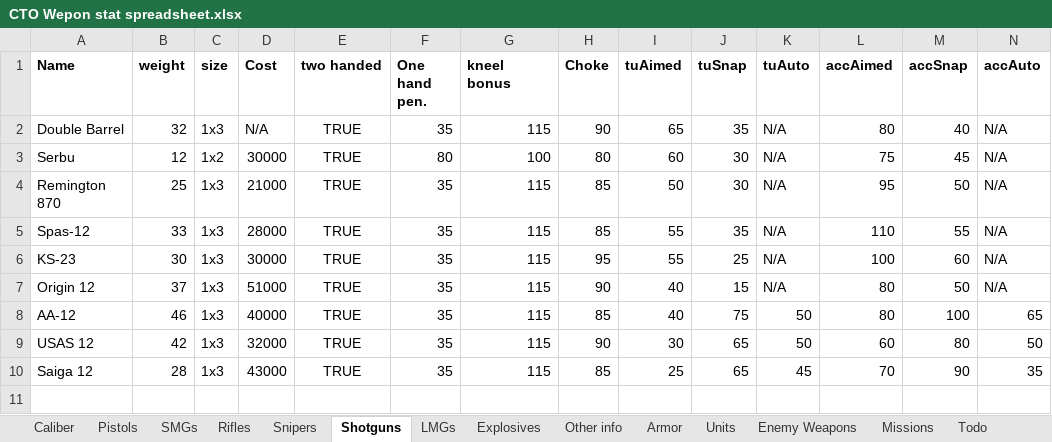
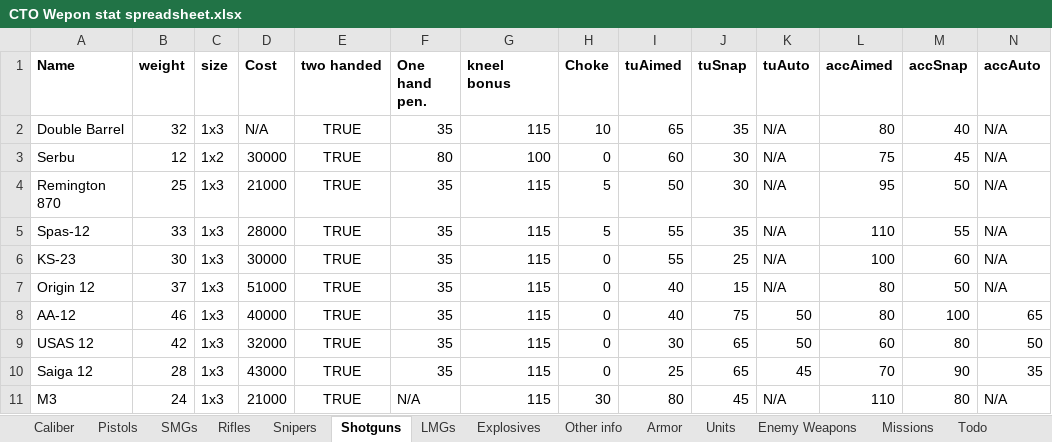
Before and after one commit to Inventorum-Development-Team/IDT_Counter_Terrorist_Operations, an Excel workbook: CTO Wepon stat spreadsheet.xlsx, sheet Shotguns, drawn as a sheet; only a part is shown; values as stored, in another font and other column widths than the file's, no borders; table styles not drawn; rows hold the shown columns only; the diff names each change by its address in the sheet, - before the commit and + after, or states it on an @@ line.

Commit message:
M3 shotgun added
Added M3 shotgun

```diff
--- a/CTO Wepon stat spreadsheet.xlsx (sheet Shotguns)
+++ b/CTO Wepon stat spreadsheet.xlsx (sheet Shotguns)
-H2 (Choke): 90
+H2 (Choke): 10
-H3 (Choke): 80
+H3 (Choke): 0
-H4:H5 (Choke): 85
+H4:H5 (Choke): 5
-H6 (Choke): 95
+H6 (Choke): 0
-H7 (Choke): 90
+H7 (Choke): 0
-H8 (Choke): 85
+H8 (Choke): 0
-H9 (Choke): 90
+H9 (Choke): 0
-H10 (Choke): 85
+H10 (Choke): 0
+row 11: M3 | 24 | 1x3 | 21000 | TRUE | N/A | 115 | 30 | 80 | 45 | N/A | 110 | 80 | N/A
```
Also changed, not shown: sheet Caliber, 3 other files.
